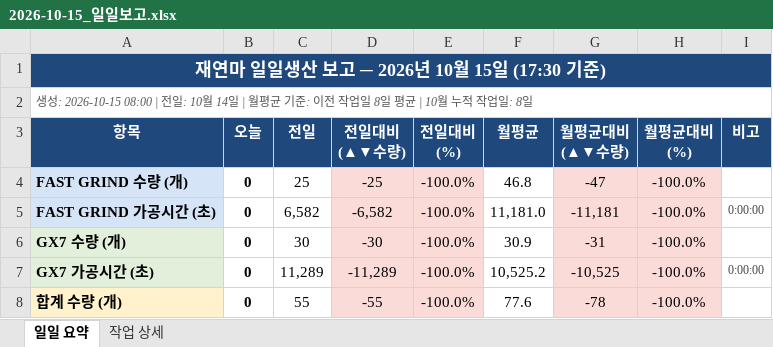
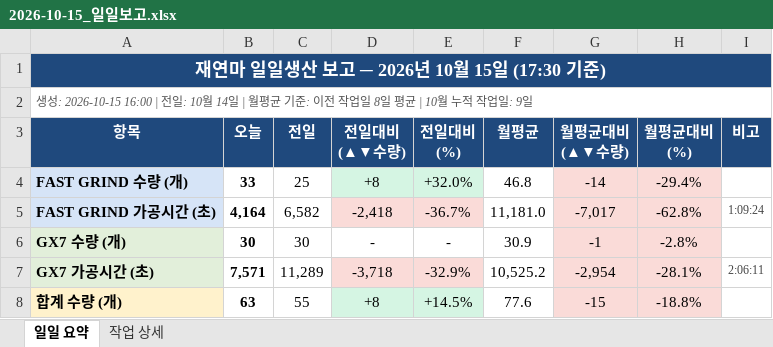
Before and after one commit to HanKyungJun/koreatooling-portal, an Excel workbook: wiki/reports/daily/2026-10-15_일일보고.xlsx, sheet 일일 요약, drawn as a sheet; only a part is shown; values as stored, in another font and other column widths than the file's, no borders; the diff covers the shown part only; the diff names each change by its address in the sheet, - before the commit and + after, or states it on an @@ line.

```diff
--- a/wiki/reports/daily/2026-10-15_일일보고.xlsx (sheet 일일 요약)
+++ b/wiki/reports/daily/2026-10-15_일일보고.xlsx (sheet 일일 요약)
-A2 (항목): 생성: 2026-10-15 08:00 | 전일: 10월 14일 | 월평균 기준: 이전 작업일 8일 평균 | 10월 누적 작업일: 8일
+A2 (항목): 생성: 2026-10-15 16:00 | 전일: 10월 14일 | 월평균 기준: 이전 작업일 8일 평균 | 10월 누적 작업일: 9일
-B4 (오늘): 0
+B4 (오늘): 33
-D4 (전일대비 (▲▼수량)): -25
+D4 (전일대비 (▲▼수량)): +8
-D4:E4 fill: #FADBD8
+D4:E4 fill: #D5F5E3
-E4 (전일대비 (%)): -100.0%
+E4 (전일대비 (%)): +32.0%
-G4 (월평균대비 (▲▼수량)): -47
+G4 (월평균대비 (▲▼수량)): -14
-H4 (월평균대비 (%)): -100.0%
+H4 (월평균대비 (%)): -29.4%
-B5 (오늘): 0
+B5 (오늘): 4,164
-D5 (전일대비 (▲▼수량)): -6,582
+D5 (전일대비 (▲▼수량)): -2,418
-E5 (전일대비 (%)): -100.0%
+E5 (전일대비 (%)): -36.7%
-G5 (월평균대비 (▲▼수량)): -11,181
+G5 (월평균대비 (▲▼수량)): -7,017
-H5 (월평균대비 (%)): -100.0%
+H5 (월평균대비 (%)): -62.8%
-I5 (비고): 0:00:00
+I5 (비고): 1:09:24
-B6 (오늘): 0
+B6 (오늘): 30
-D6 (전일대비 (▲▼수량)): -30
+D6 (전일대비 (▲▼수량)): -
-D6:E6 fill: #FADBD8
+D6:E6 fill: none
-E6 (전일대비 (%)): -100.0%
+E6 (전일대비 (%)): -
-G6 (월평균대비 (▲▼수량)): -31
+G6 (월평균대비 (▲▼수량)): -1
-H6 (월평균대비 (%)): -100.0%
+H6 (월평균대비 (%)): -2.8%
-B7 (오늘): 0
+B7 (오늘): 7,571
-D7 (전일대비 (▲▼수량)): -11,289
+D7 (전일대비 (▲▼수량)): -3,718
-E7 (전일대비 (%)): -100.0%
+E7 (전일대비 (%)): -32.9%
-G7 (월평균대비 (▲▼수량)): -10,525
+G7 (월평균대비 (▲▼수량)): -2,954
-H7 (월평균대비 (%)): -100.0%
+H7 (월평균대비 (%)): -28.1%
-I7 (비고): 0:00:00
+I7 (비고): 2:06:11
-B8 (오늘): 0
+B8 (오늘): 63
-D8 (전일대비 (▲▼수량)): -55
+D8 (전일대비 (▲▼수량)): +8
-D8:E8 fill: #FADBD8
+D8:E8 fill: #D5F5E3
-E8 (전일대비 (%)): -100.0%
+E8 (전일대비 (%)): +14.5%
-G8 (월평균대비 (▲▼수량)): -78
+G8 (월평균대비 (▲▼수량)): -15
-H8 (월평균대비 (%)): -100.0%
+H8 (월평균대비 (%)): -18.8%
```
Also changed, not shown: 1 added row, 1 removed row, 11 edited cells and cell formats elsewhere in this sheet, sheet 작업 상세, 1 other file.
